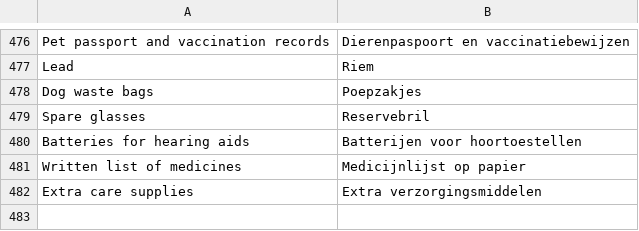
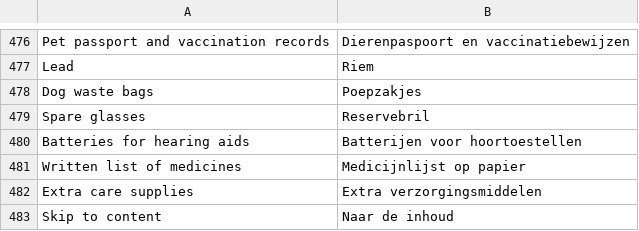
Before and after one commit to Emalsha/vorrat, a TSV file: locales/nl.tsv, drawn as a sheet; only a part is shown, gaps mark what is left out.

```diff
--- a/locales/nl.tsv
+++ b/locales/nl.tsv
@@ -482 +482,2 @@ Written list of medicines	Medicijnlijst op papier
 Extra care supplies	Extra verzorgingsmiddelen
+Skip to content	Naar de inhoud
```
Also changed, not shown: locales/de.tsv, locales/fr.tsv, 16 other files.
